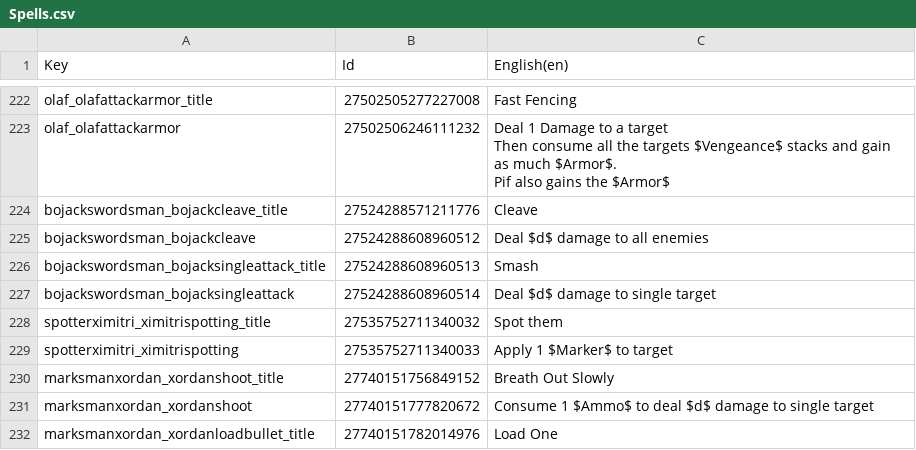
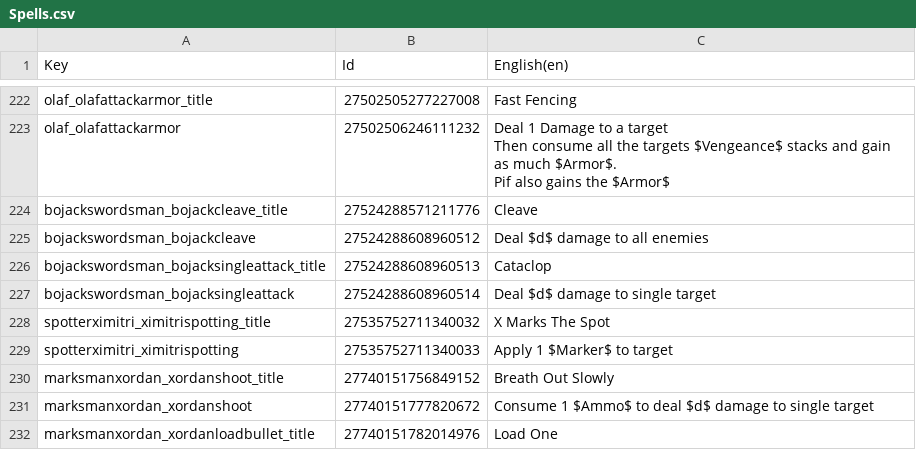
Before and after one commit to Toupak/Card-Roguelike, a CSV file: Assets/Localization/Spells.csv, drawn as a sheet; only a part is shown, gaps mark what is left out.

```diff
--- a/Assets/Localization/Spells.csv
+++ b/Assets/Localization/Spells.csv
@@ -274,5 +274,5 @@ Pif also gains the $Armor$"
 "bojackswordsman_bojackcleave",27524288608960512,"Deal $d$ damage to all enemies"
-"bojackswordsman_bojacksingleattack_title",27524288608960513,"Smash"
+"bojackswordsman_bojacksingleattack_title",27524288608960513,"Cataclop"
 "bojackswordsman_bojacksingleattack",27524288608960514,"Deal $d$ damage to single target"
-"spotterximitri_ximitrispotting_title",27535752711340032,"Spot them"
+"spotterximitri_ximitrispotting_title",27535752711340032,"X Marks The Spot"
 "spotterximitri_ximitrispotting",27535752711340033,"Apply 1 $Marker$ to target"
```
Also changed, not shown: 52 other files.
